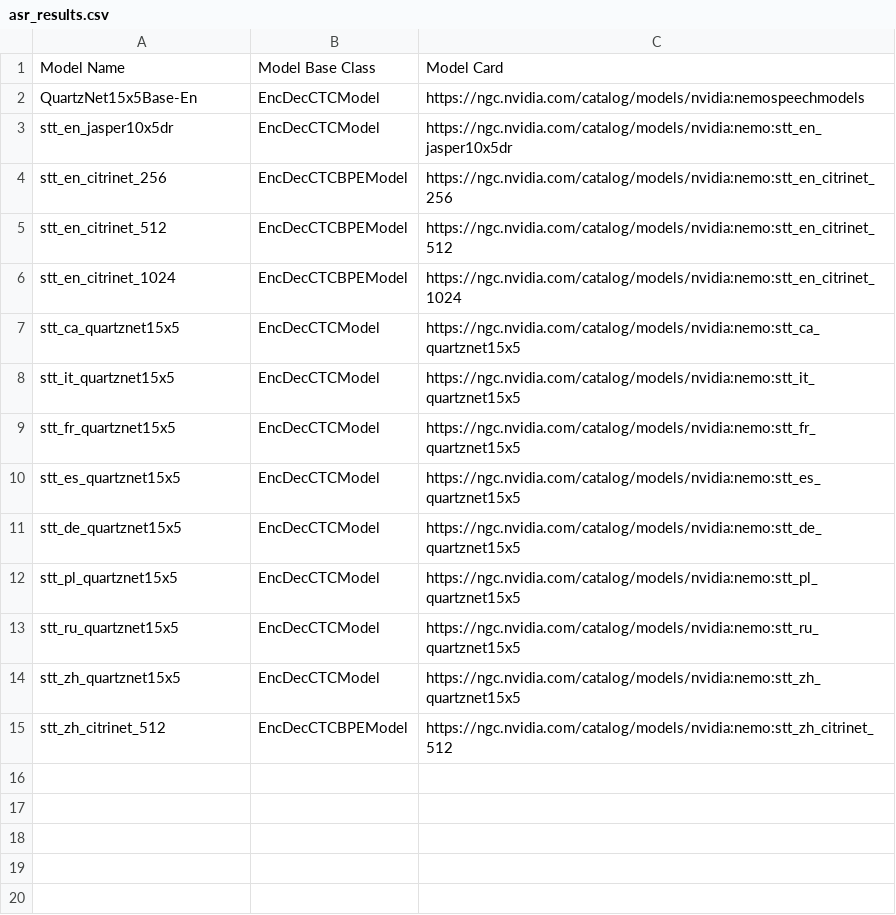
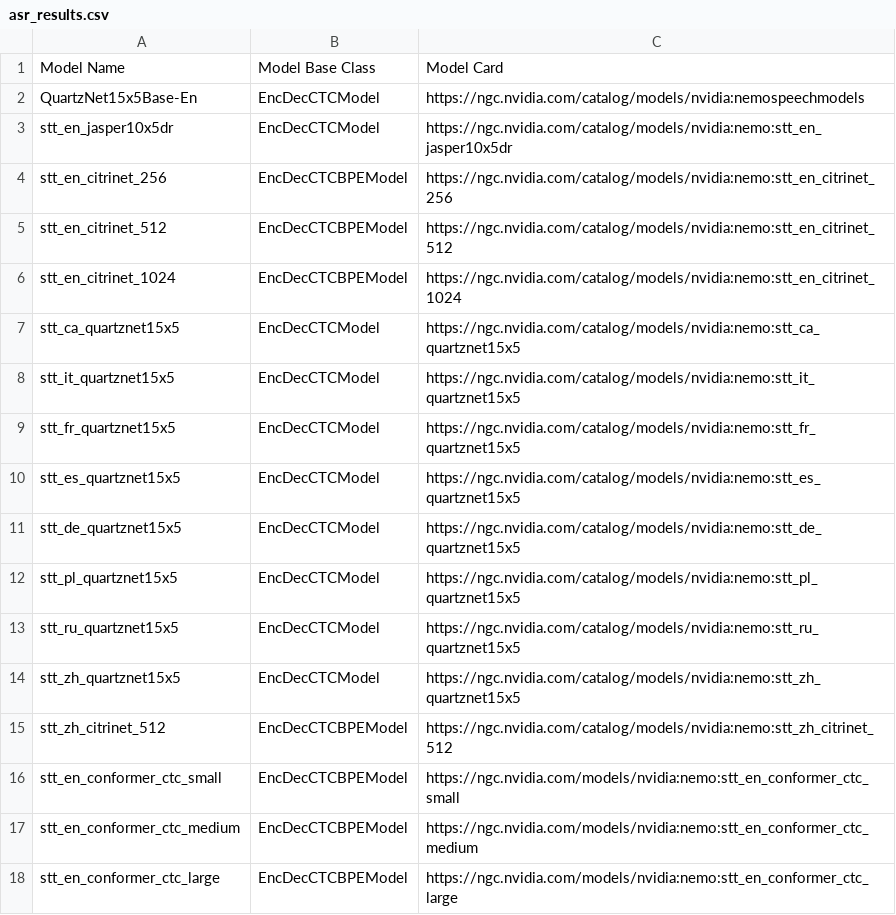
Before and after one commit to backend-engineer1/NEMO, a CSV file: docs/source/asr/data/asr_results.csv, drawn as a sheet; the diff names each change by its address in the sheet, - before the commit and + after, or states it on an @@ line.

Commit message:
Add conformer checkpoints. (#1968)
* added checkpoints.

Signed-off-by: Vahid <vnoroozi@nvidia.com>

* fixed the link.

Signed-off-by: Vahid <vnoroozi@nvidia.com>

* added checkpoints.

Signed-off-by: Vahid <vnoroozi@nvidia.com>

```diff
--- a/docs/source/asr/data/asr_results.csv
+++ b/docs/source/asr/data/asr_results.csv
+row 16: stt_en_conformer_ctc_small | EncDecCTCBPEModel | https://ngc.nvidia.com/models/nvidia:nemo:stt_en_conformer_ctc_small
+row 17: stt_en_conformer_ctc_medium | EncDecCTCBPEModel | https://ngc.nvidia.com/models/nvidia:nemo:stt_en_conformer_ctc_medium
+row 18: stt_en_conformer_ctc_large | EncDecCTCBPEModel | https://ngc.nvidia.com/models/nvidia:nemo:stt_en_conformer_ctc_large
```
Also changed, not shown: docs/source/asr/data/benchmark_en.csv, 2 other files.
